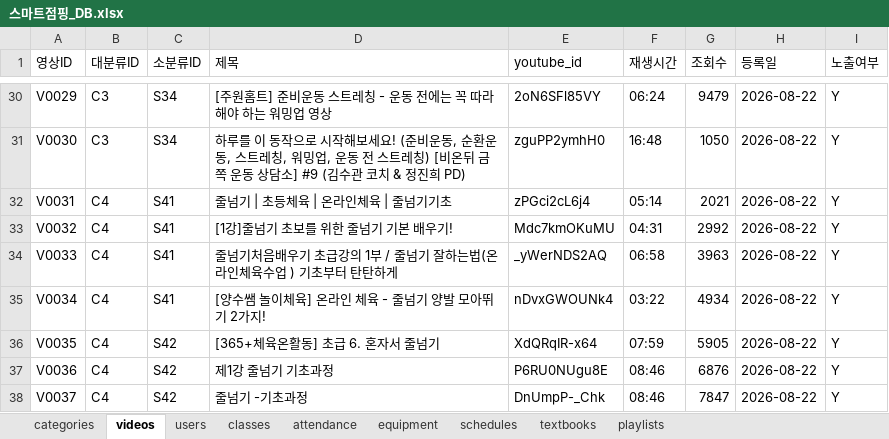
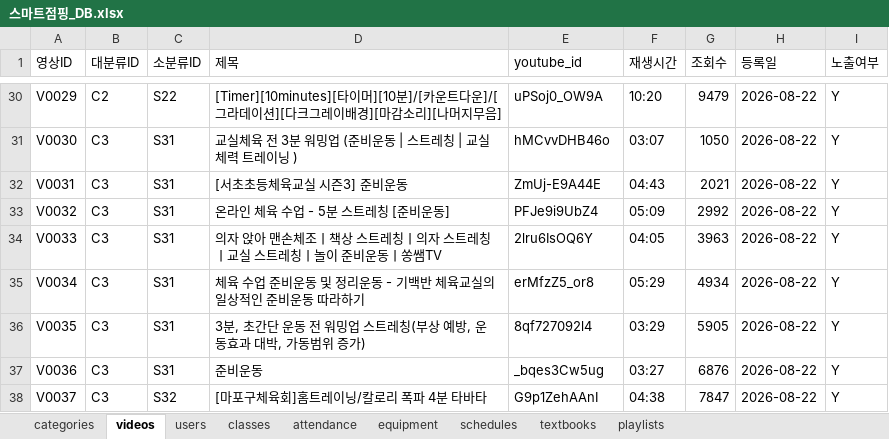
Before and after one commit to legoschool/smart-jumping, an Excel workbook: 스마트점핑_DB.xlsx, sheet videos, drawn as a sheet; only a part is shown, gaps mark what is left out; values as stored, in another font and other column widths than the file's, no borders; the diff covers the shown part only; the diff names each change by its address in the sheet, - before the commit and + after, or states it on an @@ line.

```diff
--- a/스마트점핑_DB.xlsx (sheet videos)
+++ b/스마트점핑_DB.xlsx (sheet videos)
-B30 (대분류ID): C3
+B30 (대분류ID): C2
-C30 (소분류ID): S34
+C30 (소분류ID): S22
-D30 (제목): [주원홈트] 준비운동 스트레칭 - 운동 전에는 꼭 따라해야 하는 워밍업 영상
+D30 (제목): [Timer][10minutes][타이머][10분]/[카운트다운]/[그라데이션][다크그레이배경][마감소리][나머지무음]
-E30 (youtube_id): 2oN6SFl85VY
+E30 (youtube_id): uPSoj0_OW9A
-F30 (재생시간): 06:24
+F30 (재생시간): 10:20
-C31 (소분류ID): S34
+C31 (소분류ID): S31
-D31 (제목): 하루를 이 동작으로 시작해보세요! (준비운동, 순환운동, 스트레칭, 워밍업, 운동 전 스트레칭) [비온뒤 금쪽 운동 상담소] #9 (김수관 코치 & 정진희 PD)
+D31 (제목): 교실체육 전 3분 워밍업 (준비운동 | 스트레칭 | 교실 체력 트레이닝 )
-E31 (youtube_id): zguPP2ymhH0
+E31 (youtube_id): hMCvvDHB46o
-F31 (재생시간): 16:48
+F31 (재생시간): 03:07
-B32:B38 (대분류ID): C4
+B32:B38 (대분류ID): C3
-C32:C35 (소분류ID): S41
+C32:C35 (소분류ID): S31
-D32 (제목): 줄넘기 | 초등체육 | 온라인체육 | 줄넘기기초
+D32 (제목): [서초초등체육교실 시즌3] 준비운동
-E32 (youtube_id): zPGci2cL6j4
+E32 (youtube_id): ZmUj-E9A44E
-F32 (재생시간): 05:14
+F32 (재생시간): 04:43
-D33 (제목): [1강]줄넘기 초보를 위한 줄넘기 기본 배우기!
+D33 (제목): 온라인 체육 수업 - 5분 스트레칭 [준비운동]
-E33 (youtube_id): Mdc7kmOKuMU
+E33 (youtube_id): PFJe9i9UbZ4
-F33 (재생시간): 04:31
+F33 (재생시간): 05:09
-D34 (제목): 줄넘기처음배우기 초급강의 1부 / 줄넘기 잘하는법(온라인체육수업 ) 기초부터 탄탄하게
+D34 (제목): 의자 앉아 맨손체조ㅣ책상 스트레칭ㅣ의자 스트레칭ㅣ교실 스트레칭ㅣ놀이 준비운동ㅣ쏭쌤TV
-E34 (youtube_id): _yWerNDS2AQ
+E34 (youtube_id): 2lru6IsOQ6Y
-F34 (재생시간): 06:58
+F34 (재생시간): 04:05
-D35 (제목): [양수쌤 놀이체육] 온라인 체육 - 줄넘기 양발 모아뛰기 2가지!
+D35 (제목): 체육 수업 준비운동 및 정리운동 - 기백반 체육교실의 일상적인 준비운동 따라하기
-E35 (youtube_id): nDvxGWOUNk4
+E35 (youtube_id): erMfzZ5_or8
-F35 (재생시간): 03:22
+F35 (재생시간): 05:29
-C36:C37 (소분류ID): S42
+C36:C37 (소분류ID): S31
-D36 (제목): [365+체육온활동] 초급 6. 혼자서 줄넘기
+D36 (제목): 3분, 초간단 운동 전 워밍업 스트레칭(부상 예방, 운동효과 대박, 가동범위 증가)
-E36 (youtube_id): XdQRqIR-x64
+E36 (youtube_id): 8qf727092l4
-F36 (재생시간): 07:59
+F36 (재생시간): 03:29
-D37 (제목): 제1강 줄넘기 기초과정
+D37 (제목): 준비운동
-E37 (youtube_id): P6RU0NUgu8E
+E37 (youtube_id): _bqes3Cw5ug
-F37 (재생시간): 08:46
+F37 (재생시간): 03:27
-C38 (소분류ID): S42
+C38 (소분류ID): S32
-D38 (제목): 줄넘기 -기초과정
+D38 (제목): [마포구체육회]홈트레이닝/칼로리 폭파 4분 타바타
-E38 (youtube_id): DnUmpP-_Chk
+E38 (youtube_id): G9p1ZehAAnI
-F38 (재생시간): 08:46
+F38 (재생시간): 04:38
```
Also changed, not shown: 45 added rows and 237 edited cells elsewhere in this sheet, sheet categories, sheet schedules, sheet equipment, 5 other files.
